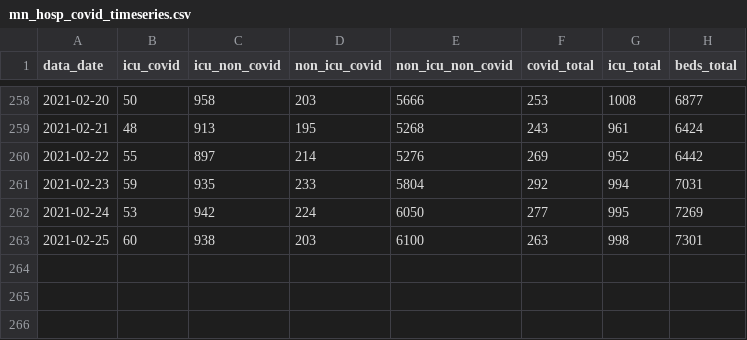
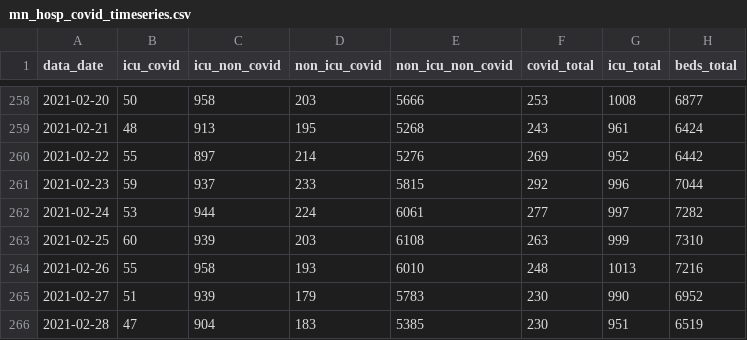
Before and after one commit to striblab/mn_covid_data, a CSV file: mn_hosp_covid_timeseries.csv, drawn as a sheet; only a part is shown, gaps mark what is left out.

```diff
--- a/mn_hosp_covid_timeseries.csv
+++ b/mn_hosp_covid_timeseries.csv
@@ -260,4 +260,7 @@ data_date,icu_covid,icu_non_covid,non_icu_covid,non_icu_non_covid,covid_total,ic
 2021-02-22,55,897,214,5276,269,952,6442
-2021-02-23,59,935,233,5804,292,994,7031
-2021-02-24,53,942,224,6050,277,995,7269
-2021-02-25,60,938,203,6100,263,998,7301
+2021-02-23,59,937,233,5815,292,996,7044
+2021-02-24,53,944,224,6061,277,997,7282
+2021-02-25,60,939,203,6108,263,999,7310
+2021-02-26,55,958,193,6010,248,1013,7216
+2021-02-27,51,939,179,5783,230,990,6952
+2021-02-28,47,904,183,5385,230,951,6519
```
Also changed, not shown: mn_county_timeseries_all_counties.csv, mn_hosp_capacity_timeseries.csv, 5 other files.
